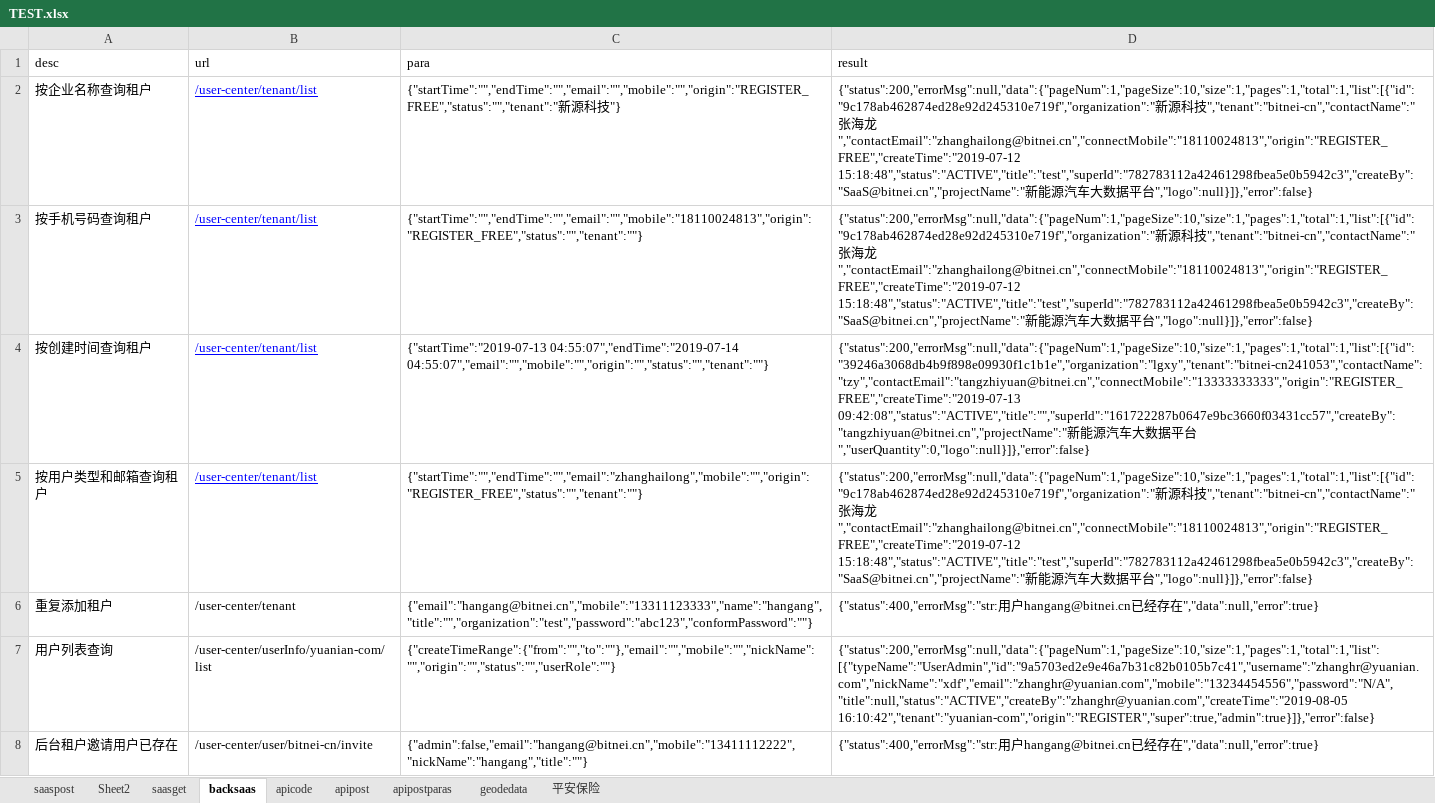
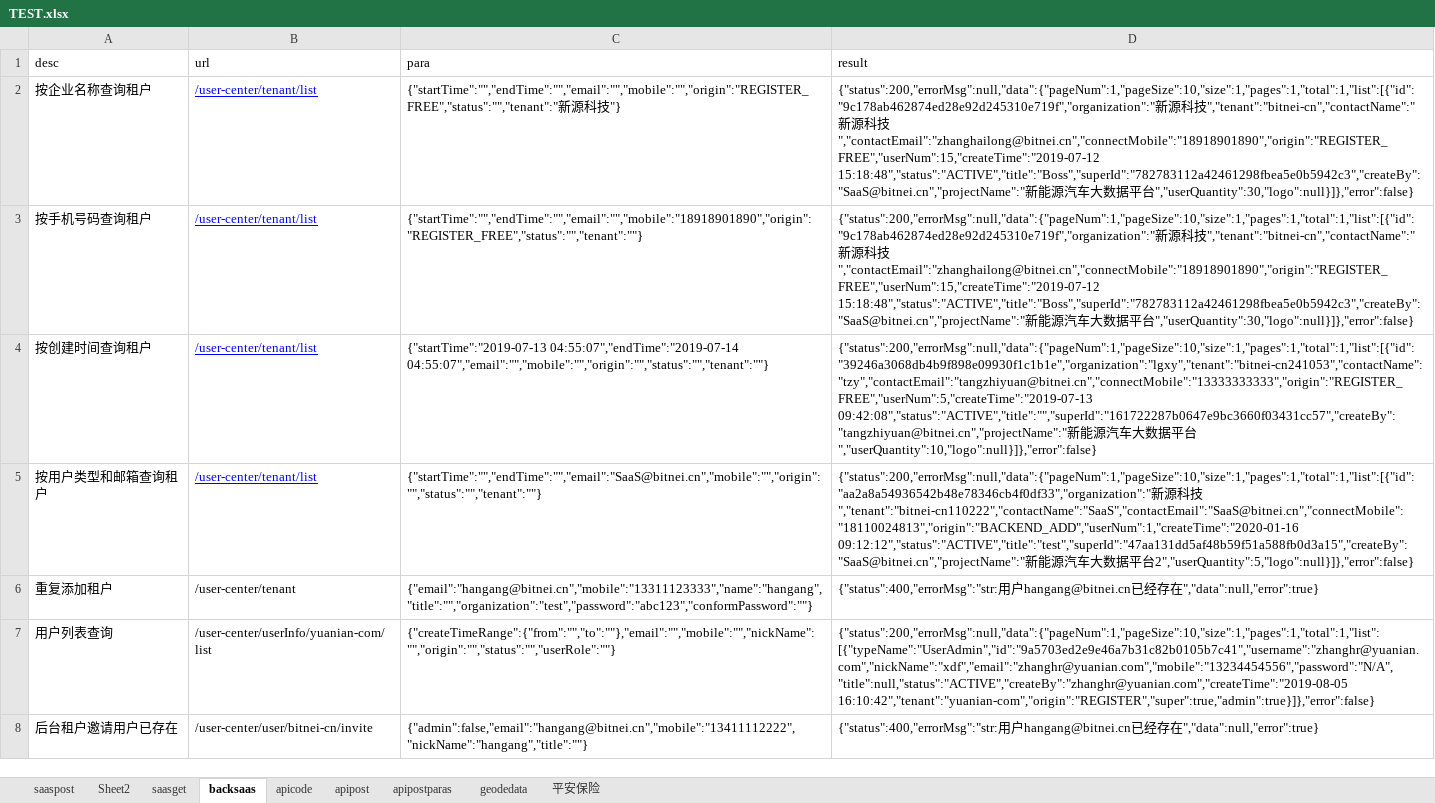
Before and after one commit to erichg001/apitest, an Excel workbook: src/main/resources/TEST.xlsx, sheet backsaas, drawn as a sheet; values as stored, in another font and other column widths than the file's, no borders; the diff names each change by its address in the sheet, - before the commit and + after, or states it on an @@ line.

```diff
--- a/src/main/resources/TEST.xlsx (sheet backsaas)
+++ b/src/main/resources/TEST.xlsx (sheet backsaas)
-D2:D3 (result): …技","tenant":"bitnei-cn","contactName":"张海龙","contactEmail":"zhanghailong@bitnei.cn","connectMobile":"18110024813","origin":"REGISTER_FREE","createTime":"2019-07-12 15:18:48","status":"ACTIVE","title":"test","superId":"782783112a42461298fbea5e0b5942c3","createBy":"SaaS@bitnei.cn","projectName":"新能源汽车大数据平台","logo":null}]},"error":false}
+D2:D3 (result): …技","tenant":"bitnei-cn","contactName":"新源科技","contactEmail":"zhanghailong@bitnei.cn","connectMobile":"18918901890","origin":"REGISTER_FREE","userNum":15,"createTime":"2019-07-12 15:18:48","status":"ACTIVE","title":"Boss","superId":"782783112a42461298fbea5e0b5942c3","createBy":"SaaS@bitnei.cn","projectName":"新能源汽车大数据平台","userQuantity":30,"logo":null}]},"error":false}
-C3 (para): {"startTime":"","endTime":"","email":"","mobile":"18110024813","origin":"REGISTER_FREE","status":"","tenant":""}
+C3 (para): {"startTime":"","endTime":"","email":"","mobile":"18918901890","origin":"REGISTER_FREE","status":"","tenant":""}
-D4 (result): {"status":200,"errorMsg":null,"data":{"pageNum":1,"pageSize":10,"size":1,"pages":1,"total":1,"list":[{"id":"39246a3068db4b9f898e09930f1c1b1e","organization":"lgxy","tenant":"bitnei-cn241053","contactName":"tzy","contactEmail":"tangzhiyuan@bitnei.cn","connectMobile":"13333333333","origin":"REGISTER_FREE","createTime":"2019-07-13 09:42:08","status":"ACTIVE","title":"","superId":"161722287b0647e9bc3660f03431cc57","createBy":"tangzhiyuan@bitnei.cn","projectName":"新能源汽车大数据平台","userQuantity":0,"logo":null}]},"error":false}
+D4 (result): {"status":200,"errorMsg":null,"data":{"pageNum":1,"pageSize":10,"size":1,"pages":1,"total":1,"list":[{"id":"39246a3068db4b9f898e09930f1c1b1e","organization":"lgxy","tenant":"bitnei-cn241053","contactName":"tzy","contactEmail":"tangzhiyuan@bitnei.cn","connectMobile":"13333333333","origin":"REGISTER_FREE","userNum":5,"createTime":"2019-07-13 09:42:08","status":"ACTIVE","title":"","superId":"161722287b0647e9bc3660f03431cc57","createBy":"tangzhiyuan@bitnei.cn","projectName":"新能源汽车大数据平台","userQuantity":10,"logo":null}]},"error":false}
-C5 (para): {"startTime":"","endTime":"","email":"zhanghailong","mobile":"","origin":"REGISTER_FREE","status":"","tenant":""}
+C5 (para): {"startTime":"","endTime":"","email":"SaaS@bitnei.cn","mobile":"","origin":"","status":"","tenant":""}
-D5 (result): {"status":200,"errorMsg":null,"data":{"pageNum":1,"pageSize":10,"size":1,"pages":1,"total":1,"list":[{"id":"9c178ab462874ed28e92d245310e719f","organization":"新源科技","tenant":"bitnei-cn","contactName":"张海龙","contactEmail":"zhanghailong@bitnei.cn","connectMobile":"18110024813","origin":"REGISTER_FREE","createTime":"2019-07-12 15:18:48","status":"ACTIVE","title":"test","superId":"782783112a42461298fbea5e0b5942c3","createBy":"SaaS@bitnei.cn","projectName":"新能源汽车大数据平台","logo":null}]},"error":false}
+D5 (result): {"status":200,"errorMsg":null,"data":{"pageNum":1,"pageSize":10,"size":1,"pages":1,"total":1,"list":[{"id":"aa2a8a54936542b48e78346cb4f0df33","organization":"新源科技","tenant":"bitnei-cn110222","contactName":"SaaS","contactEmail":"SaaS@bitnei.cn","connectMobile":"18110024813","origin":"BACKEND_ADD","userNum":1,"createTime":"2020-01-16 09:12:12","status":"ACTIVE","title":"test","superId":"47aa131dd5af48b59f51a588fb0d3a15","createBy":"SaaS@bitnei.cn","projectName":"新能源汽车大数据平台2","userQuantity":5,"logo":null}]},"error":false}
```
Also changed, not shown: sheet saaspost, 31 other files.
